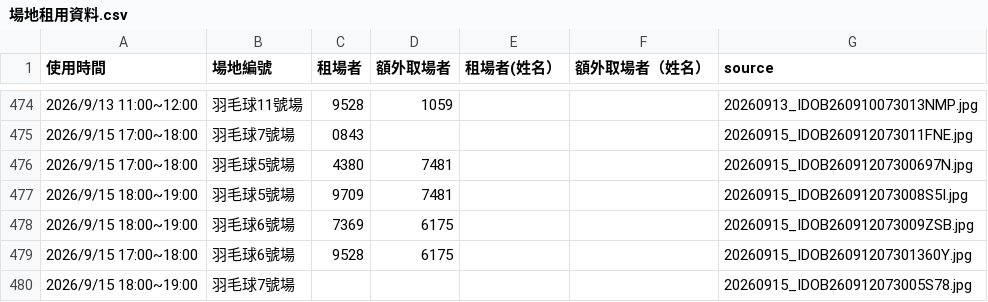
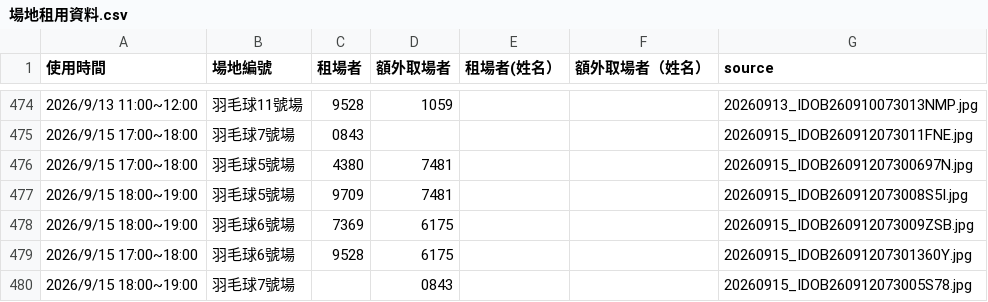
Before and after one commit to adidasracket-Lao/sports-court-booking, a CSV file: 場地租用資料.csv, drawn as a sheet; only a part is shown, gaps mark what is left out.

```diff
--- a/場地租用資料.csv
+++ b/場地租用資料.csv
@@ -479,2 +479,2 @@
 2026/9/15 17:00~18:00,羽毛球6號場,9528,6175,,,20260915_IDOB26091207301360Y.jpg
-2026/9/15 18:00~19:00,羽毛球7號場,,,,,20260915_IDOB260912073005S78.jpg
+2026/9/15 18:00~19:00,羽毛球7號場,,0843,,,20260915_IDOB260912073005S78.jpg
```
Also changed, not shown: 1 other file.
